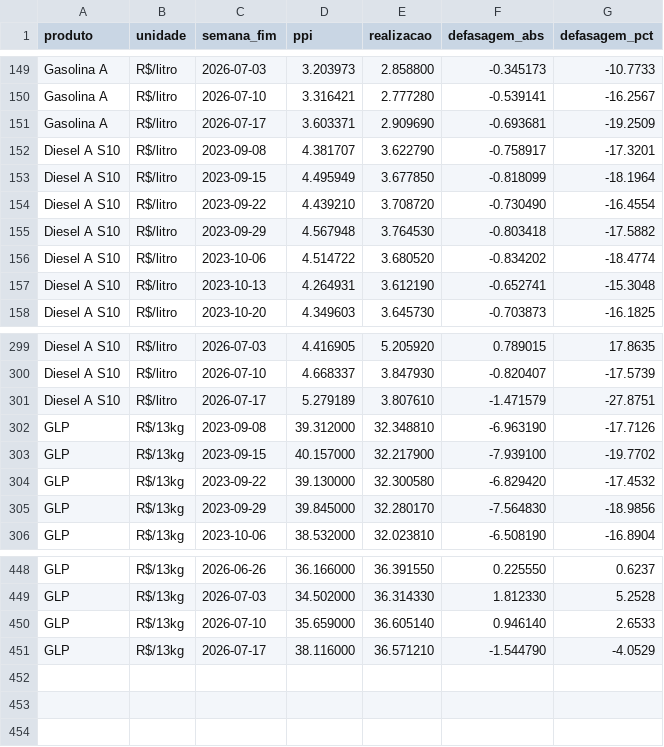
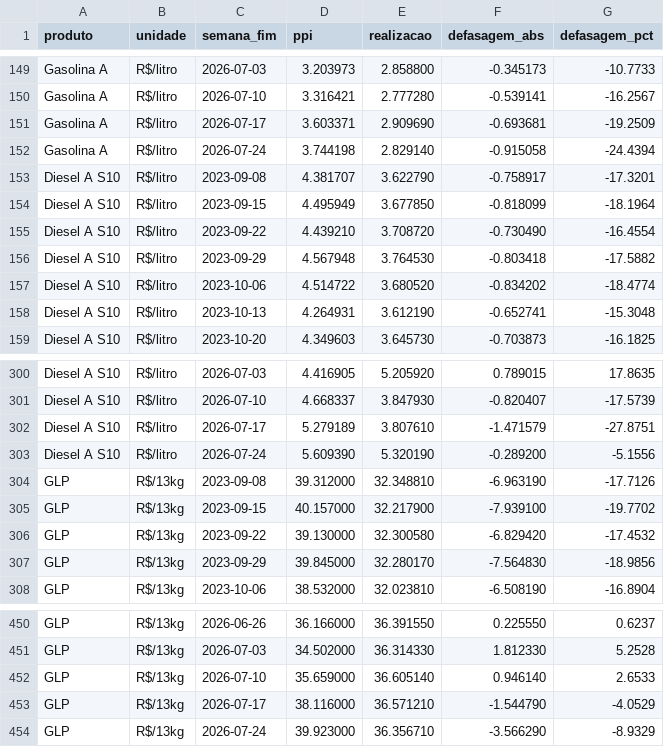
Before and after one commit to jmagomez/anp-ppi-dashboard, a CSV file: docs/data/defasagem.csv, drawn as a sheet; only a part is shown, gaps mark what is left out; the diff names each change by its address in the sheet, - before the commit and + after, or states it on an @@ line.

```diff
--- a/docs/data/defasagem.csv
+++ b/docs/data/defasagem.csv
+row 152: Gasolina A | R$/litro | 2026-07-24 | 3.744198 | 2.829140 | -0.915058 | -24.4394
+row 303: Diesel A S10 | R$/litro | 2026-07-24 | 5.609390 | 5.320190 | -0.289200 | -5.1556
+row 454: GLP | R$/13kg | 2026-07-24 | 39.923000 | 36.356710 | -3.566290 | -8.9329
```
Also changed, not shown: docs/data/ppi_diesel.csv, docs/data/ppi_gasolina.csv, 7 other files.
